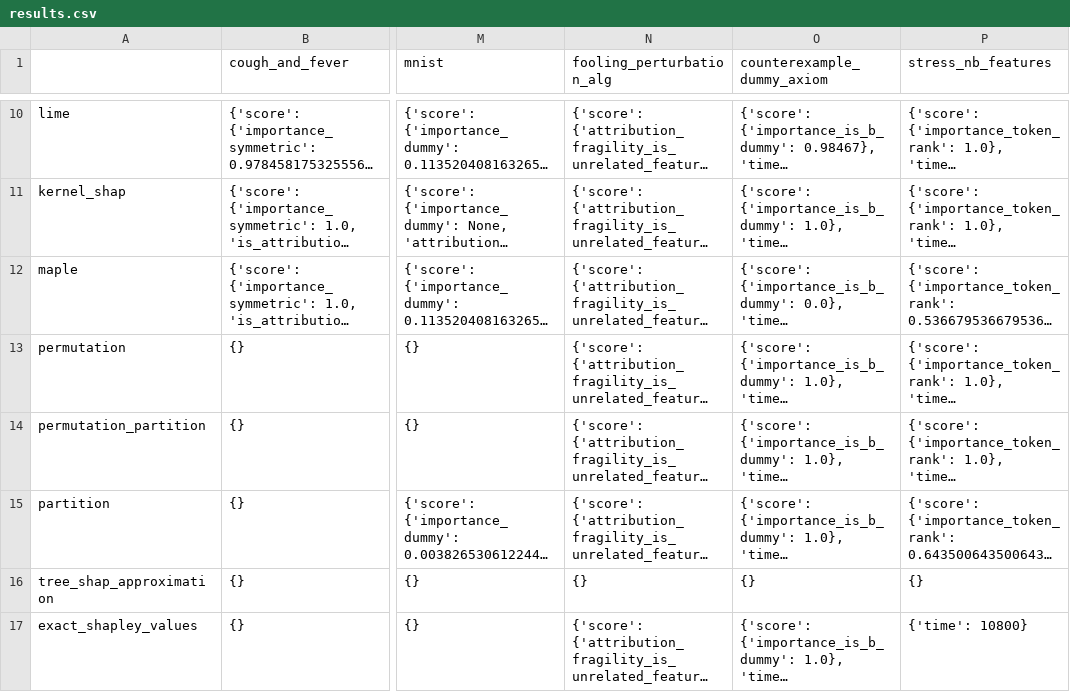
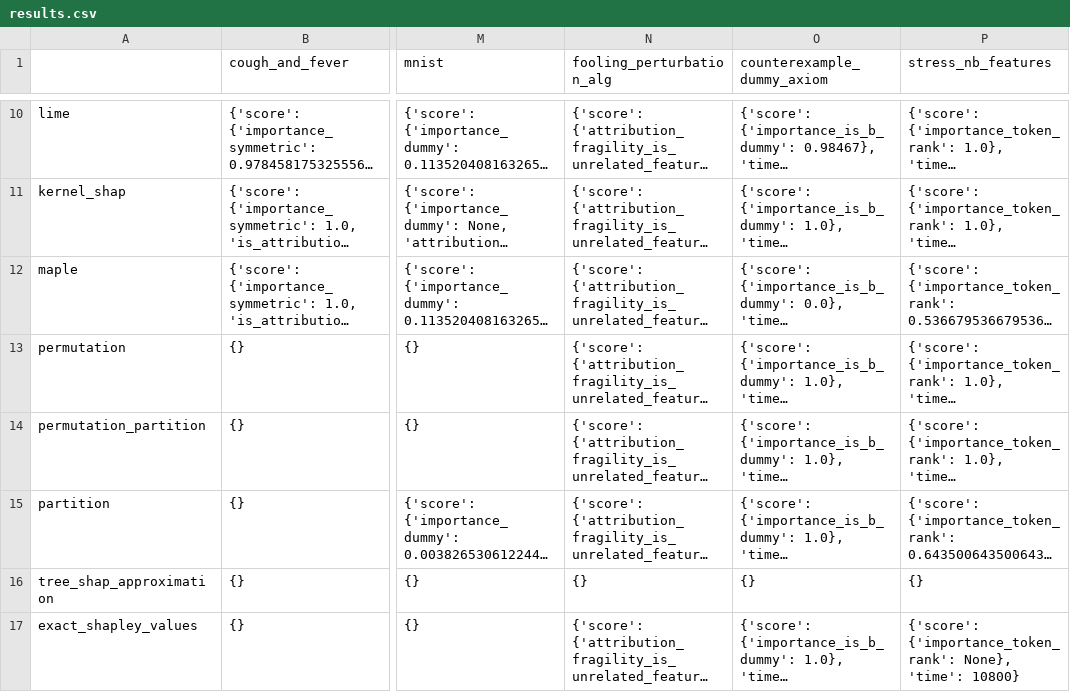
Before and after one commit to Karim-53/Compare-xAI, a CSV file: data/02_experiment_output/results.csv, drawn as a sheet; only a part is shown, gaps mark what is left out; long unchanged cells end in …; the diff names each change by its address in the sheet, - before the commit and + after, or states it on an @@ line.

```diff
--- a/data/02_experiment_output/results.csv
+++ b/data/02_experiment_output/results.csv
-P17 (stress_nb_features): {'time': 10800}
+P17 (stress_nb_features): {'score': {'importance_token_rank': None}, 'time': 10800}
```
Also changed, not shown: data/03_experiment_output_aggregated/cross_tab.csv, data/03_experiment_output_aggregated/explainer.csv, 5 other files.
